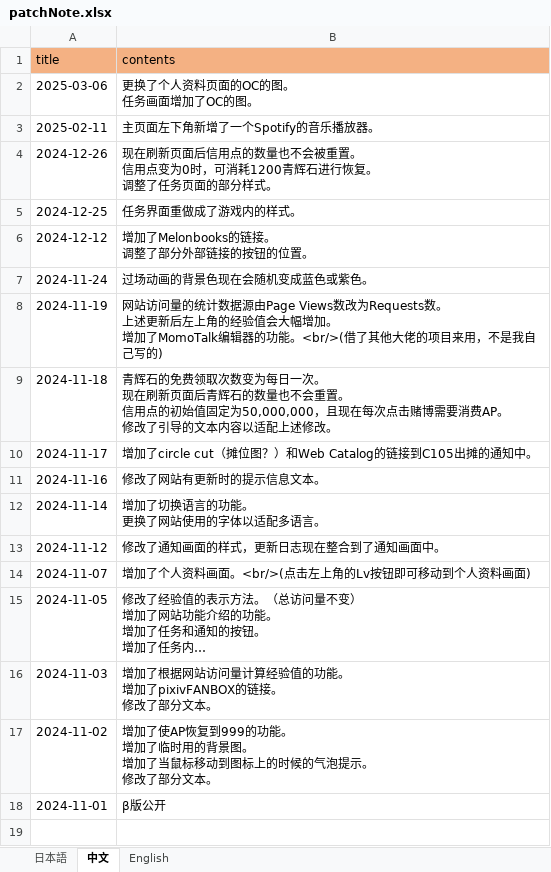
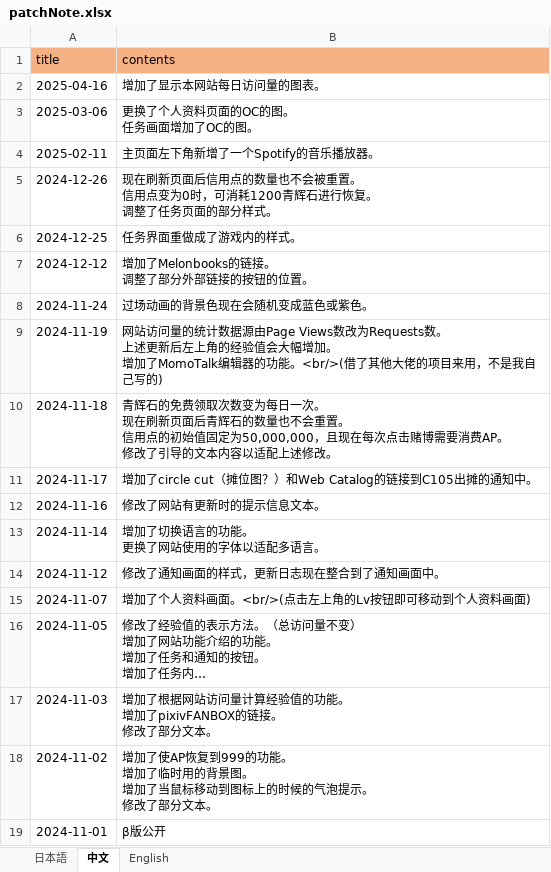
Before and after one commit to ApricotLemonTea/BA-style-homepage, an Excel workbook: public/data/patchNote.xlsx, sheet 中文, drawn as a sheet; long unchanged cells end in …; values as stored, in another font and other column widths than the file's, no borders; the diff names each change by its address in the sheet, - before the commit and + after, or states it on an @@ line.

```diff
--- a/public/data/patchNote.xlsx (sheet 中文)
+++ b/public/data/patchNote.xlsx (sheet 中文)
+row 2: 2025-04-16 | 增加了显示本网站每日访问量的图表。
```
Also changed, not shown: sheet 日本語, sheet English.
